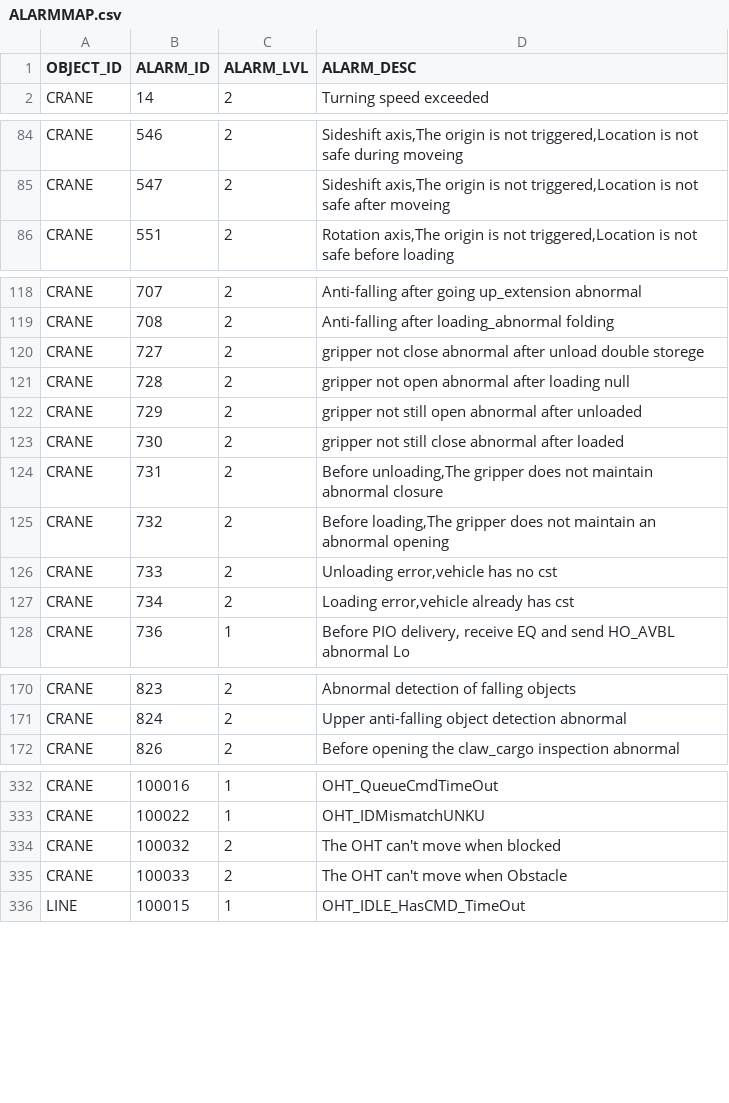
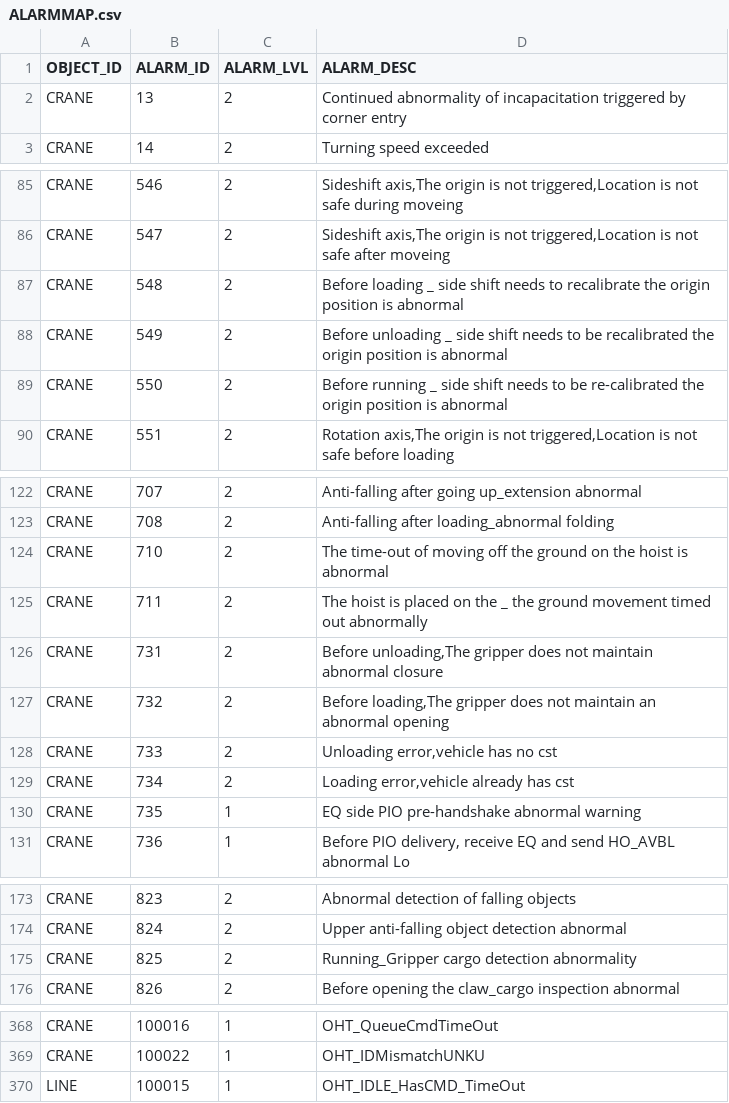
Before and after one commit to AK0-Leopard/OverheadHoistBuffer_ASE_K24, a CSV file: OverheadHoistBuffer_ASE_K24/BCWinForm/Config/ASE_K24/CSV/ALARMMAP.csv, drawn as a sheet; only a part is shown, gaps mark what is left out; the diff covers the shown part only.

```diff
--- a/OverheadHoistBuffer_ASE_K24/BCWinForm/Config/ASE_K24/CSV/ALARMMAP.csv
+++ b/OverheadHoistBuffer_ASE_K24/BCWinForm/Config/ASE_K24/CSV/ALARMMAP.csv
@@ -1,2 +1,3 @@
 OBJECT_ID,ALARM_ID,ALARM_LVL,ALARM_DESC
+CRANE,13,2,Continued abnormality of incapacitation triggered by corner entry
 CRANE,14,2,Turning speed exceeded
@@ -85,2 +86,5 @@ CRANE,546,2,"Sideshift axis,The origin is not triggered,Location is not safe dur
 CRANE,547,2,"Sideshift axis,The origin is not triggered,Location is not safe after moveing"
+CRANE,548,2,Before loading _ side shift needs to recalibrate the origin position is abnormal
+CRANE,549,2,Before unloading _ side shift needs to be recalibrated the origin position is abnormal
+CRANE,550,2,Before running _ side shift needs to be re-calibrated the origin position is abnormal
 CRANE,551,2,"Rotation axis,The origin is not triggered,Location is not safe before loading"
@@ -119,6 +123,4 @@ CRANE,707,2,Anti-falling after going up_extension abnormal
 CRANE,708,2,Anti-falling after loading_abnormal folding
-CRANE,727,2,gripper not close abnormal after unload double storege
-CRANE,728,2,gripper not open abnormal after loading null
-CRANE,729,2,gripper not still open abnormal after unloaded
-CRANE,730,2,gripper not still close abnormal after loaded
+CRANE,710,2,The time-out of moving off the ground on the hoist is abnormal
+CRANE,711,2,The hoist is placed on the _ the ground movement timed out abnormally
 CRANE,731,2,"Before unloading,The gripper does not maintain abnormal closure"
@@ -127,2 +129,3 @@ CRANE,733,2,"Unloading error,vehicle has no cst"
 CRANE,734,2,"Loading error,vehicle already has cst"
+CRANE,735,1,EQ side PIO pre-handshake abnormal warning
 CRANE,736,1,"Before PIO delivery, receive EQ and send HO_AVBL abnormal Lo"
@@ -171,2 +174,3 @@ CRANE,823,2,Abnormal detection of falling objects
 CRANE,824,2,Upper anti-falling object detection abnormal
+CRANE,825,2,Running_Gripper cargo detection abnormality
 CRANE,826,2,Before opening the claw_cargo inspection abnormal
@@ -333,4 +369,2 @@ CRANE,100016,1,OHT_QueueCmdTimeOut
 CRANE,100022,1,OHT_IDMismatchUNKU
-CRANE,100032,2,The OHT can't move when blocked
-CRANE,100033,2,The OHT can't move when Obstacle
 LINE,100015,1,OHT_IDLE_HasCMD_TimeOut
```
Also changed, not shown: 32 added rows and 1 edited cell elsewhere in this file.
